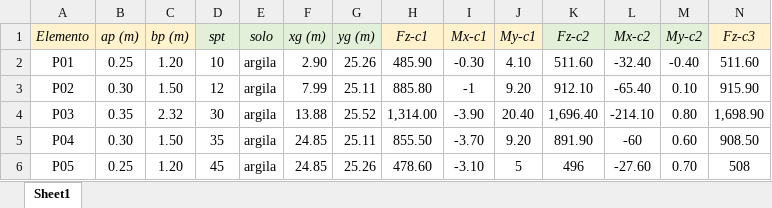
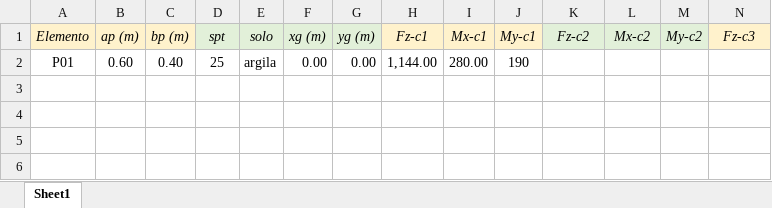
Before and after one commit to wmpjrufg/fundaai, an Excel workbook: assets/template_5_fundacoes_3_combinacoes.xlsx, sheet Sheet1, drawn as a sheet; only a part is shown; values as stored, in another font and other column widths than the file's, no borders; removed rows and columns are numbered as before the commit, all else as after; rows hold the shown columns only; the diff names each change by its address in the sheet, - before the commit and + after, or states it on an @@ line.

```diff
--- a/assets/template_5_fundacoes_3_combinacoes.xlsx (sheet Sheet1)
+++ b/assets/template_5_fundacoes_3_combinacoes.xlsx (sheet Sheet1)
-row 2: P01 | 0.25 | 1.20 | 10 | argila | 2.90 | 25.26 | 485.90 | -0.30 | 4.10 | 511.60 | -32.40 | -0.40 | 511.60
-row 3: P02 | 0.30 | 1.50 | 12 | argila | 7.99 | 25.11 | 885.80 | -1 | 9.20 | 912.10 | -65.40 | 0.10 | 915.90
-row 4: P03 | 0.35 | 2.32 | 30 | argila | 13.88 | 25.52 | 1,314.00 | -3.90 | 20.40 | 1,696.40 | -214.10 | 0.80 | 1,698.90
-row 5: P04 | 0.30 | 1.50 | 35 | argila | 24.85 | 25.11 | 855.50 | -3.70 | 9.20 | 891.90 | -60 | 0.60 | 908.50
-row 6: P05 | 0.25 | 1.20 | 45 | argila | 24.85 | 25.26 | 478.60 | -3.10 | 5 | 496 | -27.60 | 0.70 | 508
+row 2: P01 | 0.60 | 0.40 | 25 | argila | 0.00 | 0.00 | 1,144.00 | 280.00 | 190
```
Also changed, not shown: 1 other file.
